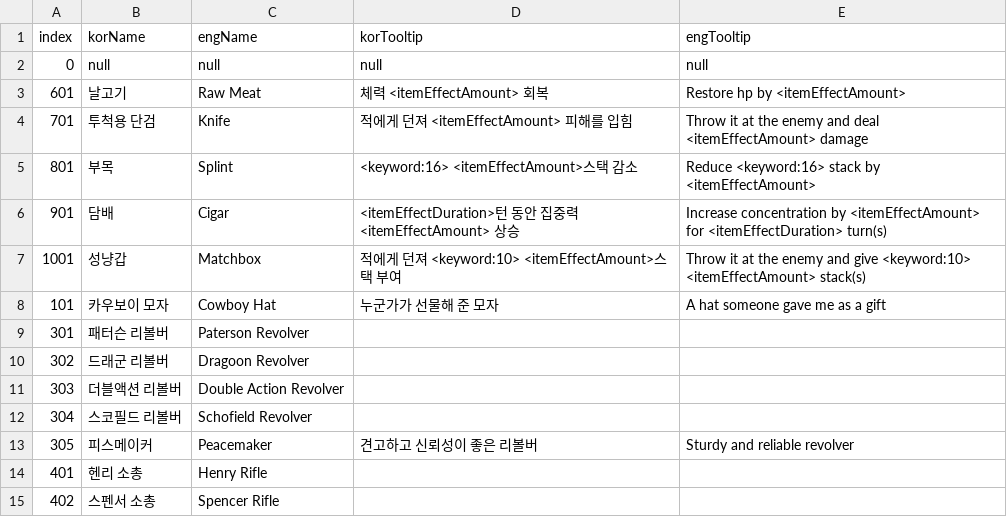
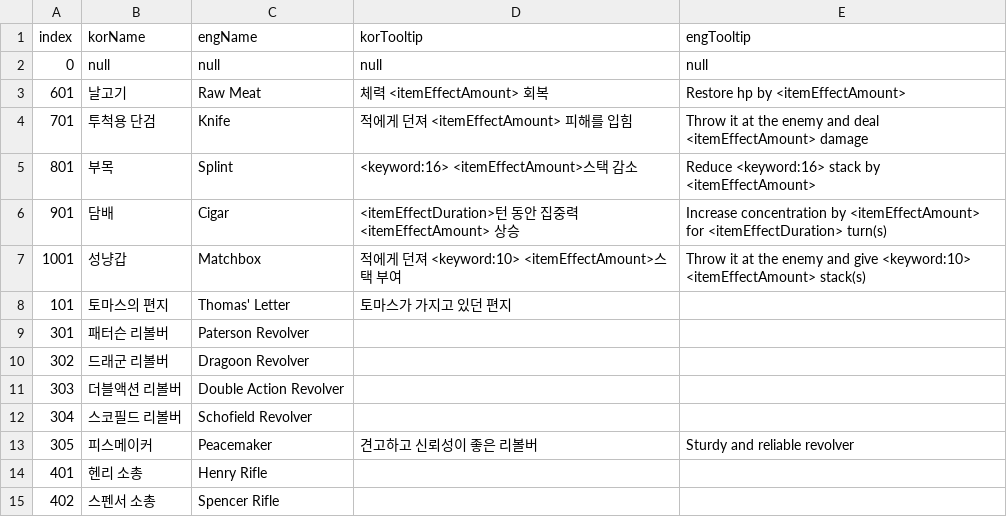
Before and after one commit to OruteZ/Project-H9, a CSV file: Assets/Resources/Files/ItemLocalizationTable.csv, drawn as a sheet; only a part is shown; the diff names each change by its address in the sheet, - before the commit and + after, or states it on an @@ line.

```diff
--- a/Assets/Resources/Files/ItemLocalizationTable.csv
+++ b/Assets/Resources/Files/ItemLocalizationTable.csv
-B8 (korName): 카우보이 모자
+B8 (korName): 토마스의 편지
-C8 (engName): Cowboy Hat
+C8 (engName): Thomas' Letter
-D8 (korTooltip): 누군가가 선물해 준 모자
+D8 (korTooltip): 토마스가 가지고 있던 편지
-E8 (engTooltip): A hat someone gave me as a gift
+E8 (engTooltip): (empty)
```
Also changed, not shown: Assets/Resources/Files/EnemyTable.csv, Assets/Resources/Files/ItemTable.CSV, 7 other files.
